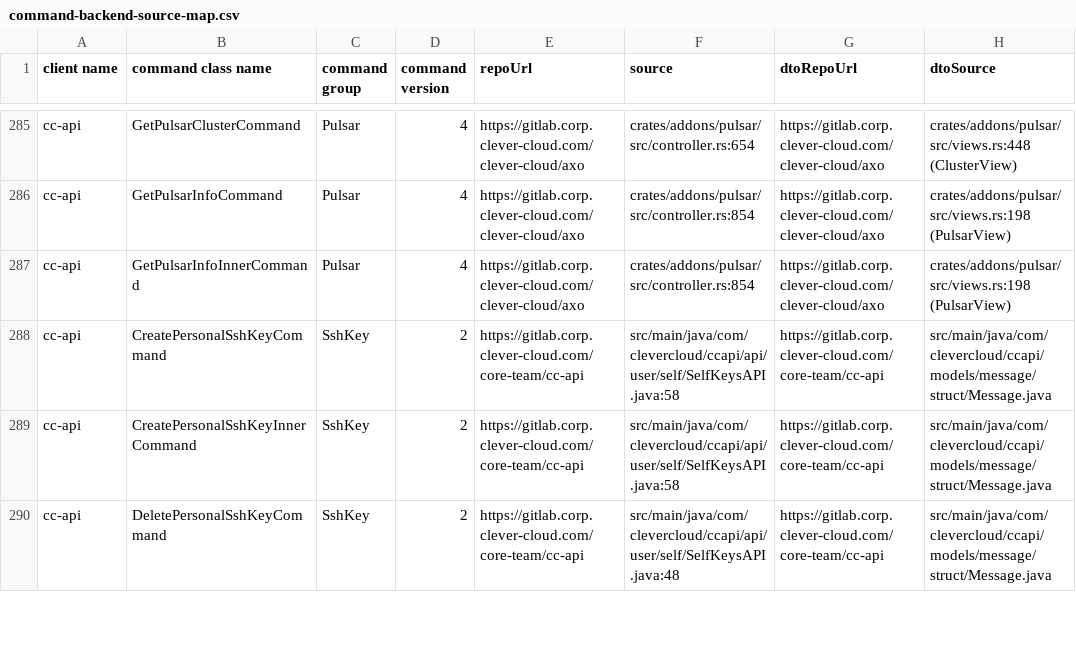
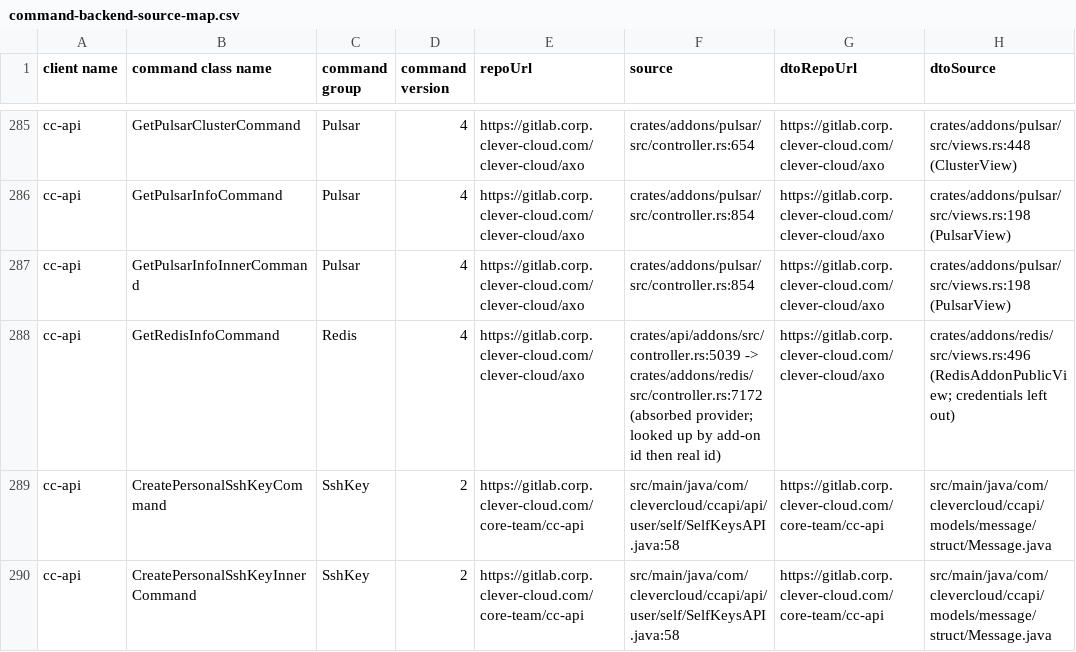
Before and after one commit to CleverCloud/clever-client.js, a CSV file: docs/command-backend-source-map.csv, drawn as a sheet; only a part is shown, gaps mark what is left out; the shorter side is filled out with more unchanged rows; the diff names each change by its address in the sheet, - before the commit and + after, or states it on an @@ line.

Commit message:
feat(cc-api): add Redis commands

```diff
--- a/docs/command-backend-source-map.csv
+++ b/docs/command-backend-source-map.csv
+row 288: cc-api | GetRedisInfoCommand | Redis | 4 | https://gitlab.corp.clever-cloud.com/clever-cloud/axo | crates/api/addons/src/controller.rs:5039 -> crates/addons/redis/src/controller.rs:7172 (absorbed provider; looked up by add-on id then real id) | https://gitlab.corp.clever-cloud.com/clever-cloud/axo | crates/addons/redis/src/views.rs:496 (RedisAddonPublicView; credentials left out)
```
Also changed, not shown: 6 other files.
